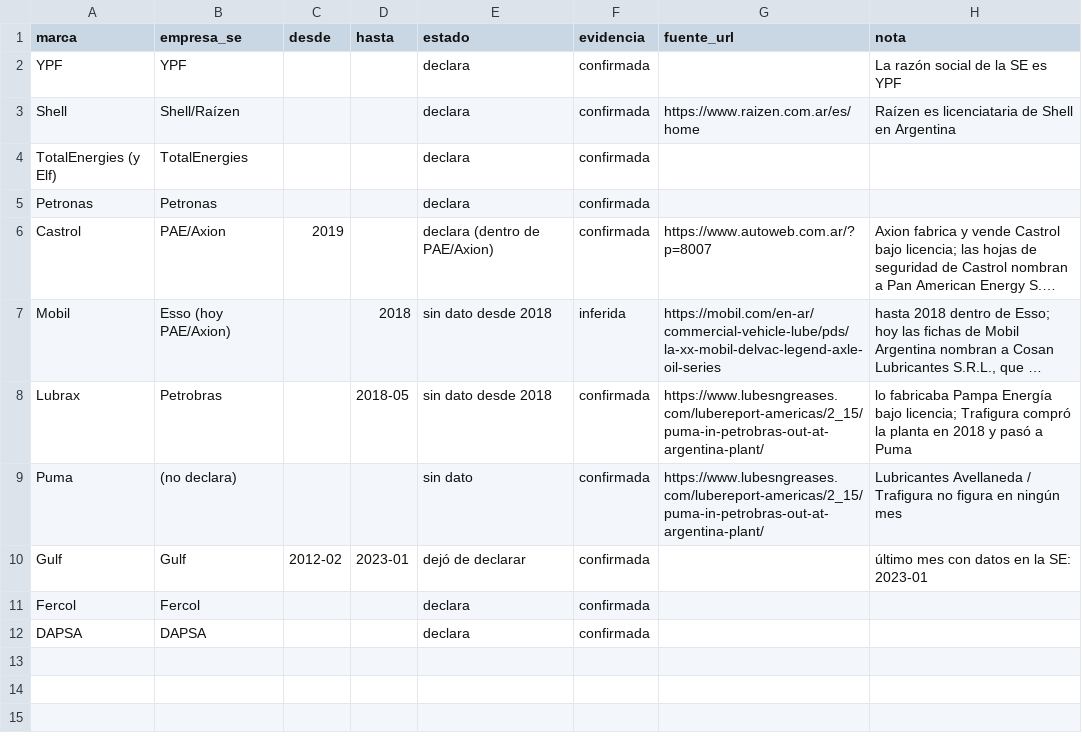
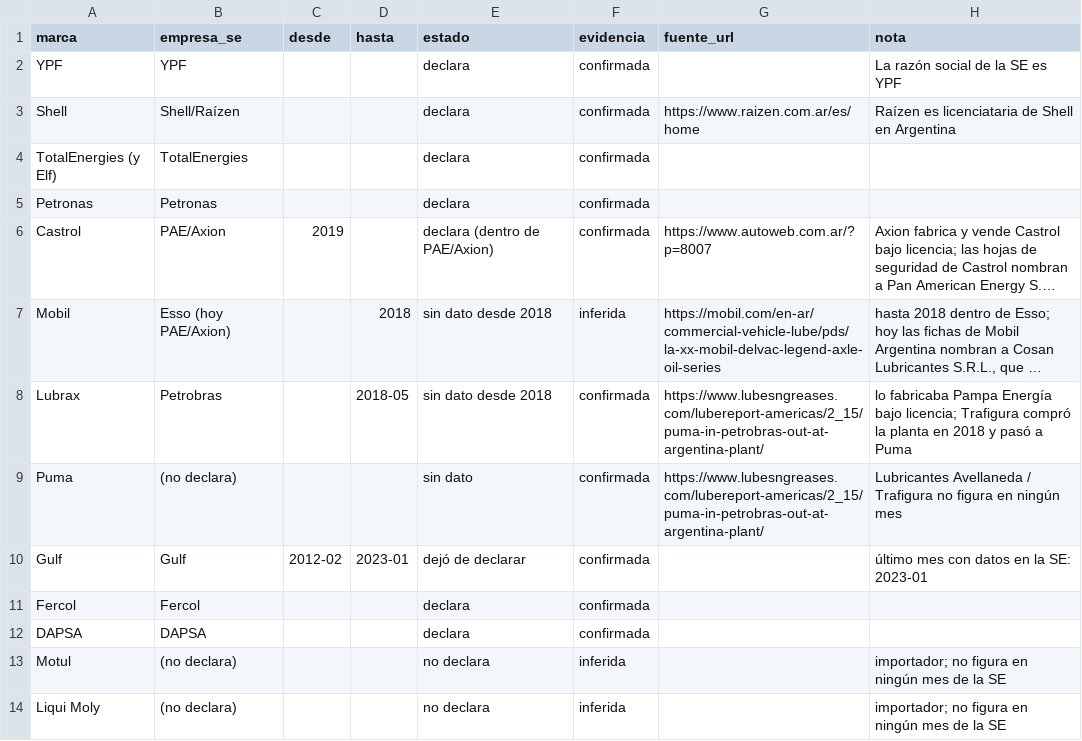
Before and after one commit to noguerafran-alt/LUBRICANTES, a CSV file: seed/marcas_empresas.csv, drawn as a sheet; long unchanged cells end in ….

```diff
--- a/seed/marcas_empresas.csv
+++ b/seed/marcas_empresas.csv
@@ -12 +12,3 @@ Fercol,Fercol,,,declara,confirmada,,
 DAPSA,DAPSA,,,declara,confirmada,,
+Motul,(no declara),,,no declara,inferida,,importador; no figura en ningún mes de la SE
+Liqui Moly,(no declara),,,no declara,inferida,,importador; no figura en ningún mes de la SE
```
Also changed, not shown: 4 other files.
